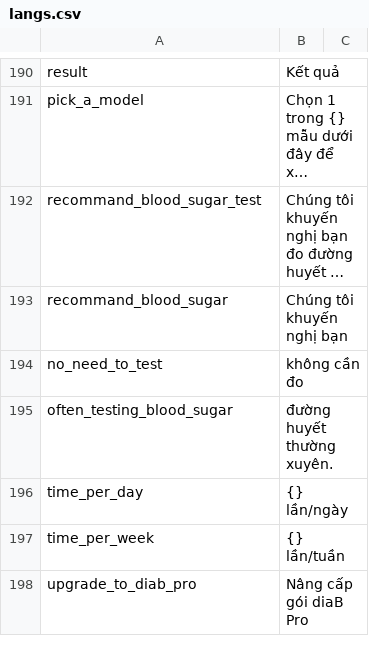
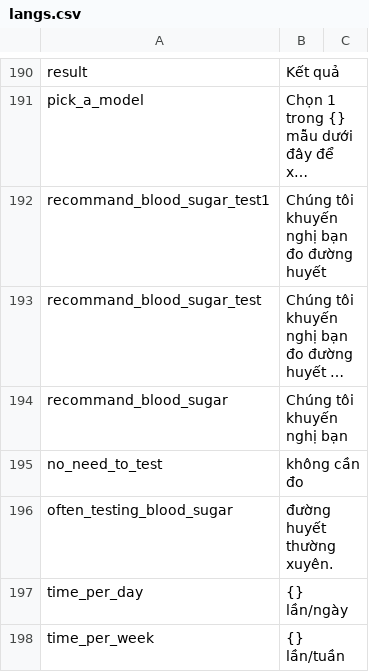
Before and after one commit to diab-machine-2/diab-flutter-mobile, a CSV file: lib/res/translations/langs.csv, drawn as a sheet; only a part is shown, gaps mark what is left out; the shorter side is filled out with more unchanged rows; long unchanged cells end in …; the diff names each change by its address in the sheet, - before the commit and + after, or states it on an @@ line.

```diff
--- a/lib/res/translations/langs.csv
+++ b/lib/res/translations/langs.csv
+row 192: recommand_blood_sugar_test1 | Chúng tôi khuyến nghị bạn đo đường huyết
```
Also changed, not shown: 3 other files.
